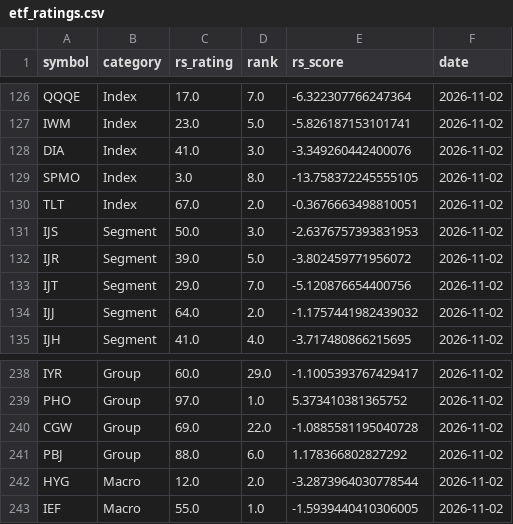
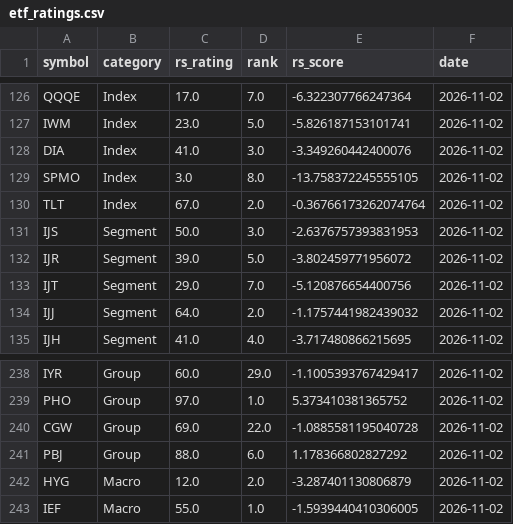
Before and after one commit to MingJunKo/rs-engine, a CSV file: data/history/etf_ratings.csv, drawn as a sheet; only a part is shown, gaps mark what is left out.

```diff
--- a/data/history/etf_ratings.csv
+++ b/data/history/etf_ratings.csv
@@ -129,3 +129,3 @@ DIA,Index,41.0,3.0,-3.349260442400076,2026-11-02
 SPMO,Index,3.0,8.0,-13.758372245555105,2026-11-02
-TLT,Index,67.0,2.0,-0.3676663498810051,2026-11-02
+TLT,Index,67.0,2.0,-0.36766173262074764,2026-11-02
 IJS,Segment,50.0,3.0,-2.6376757393831953,2026-11-02
@@ -241,3 +241,3 @@ CGW,Group,69.0,22.0,-1.0885581195040728,2026-11-02
 PBJ,Group,88.0,6.0,1.178366802827292,2026-11-02
-HYG,Macro,12.0,2.0,-3.2873964030778544,2026-11-02
+HYG,Macro,12.0,2.0,-3.287401130806879,2026-11-02
 IEF,Macro,55.0,1.0,-1.5939440410306005,2026-11-02
```
Also changed, not shown: docs/data/stocks.csv, 2 other files.
